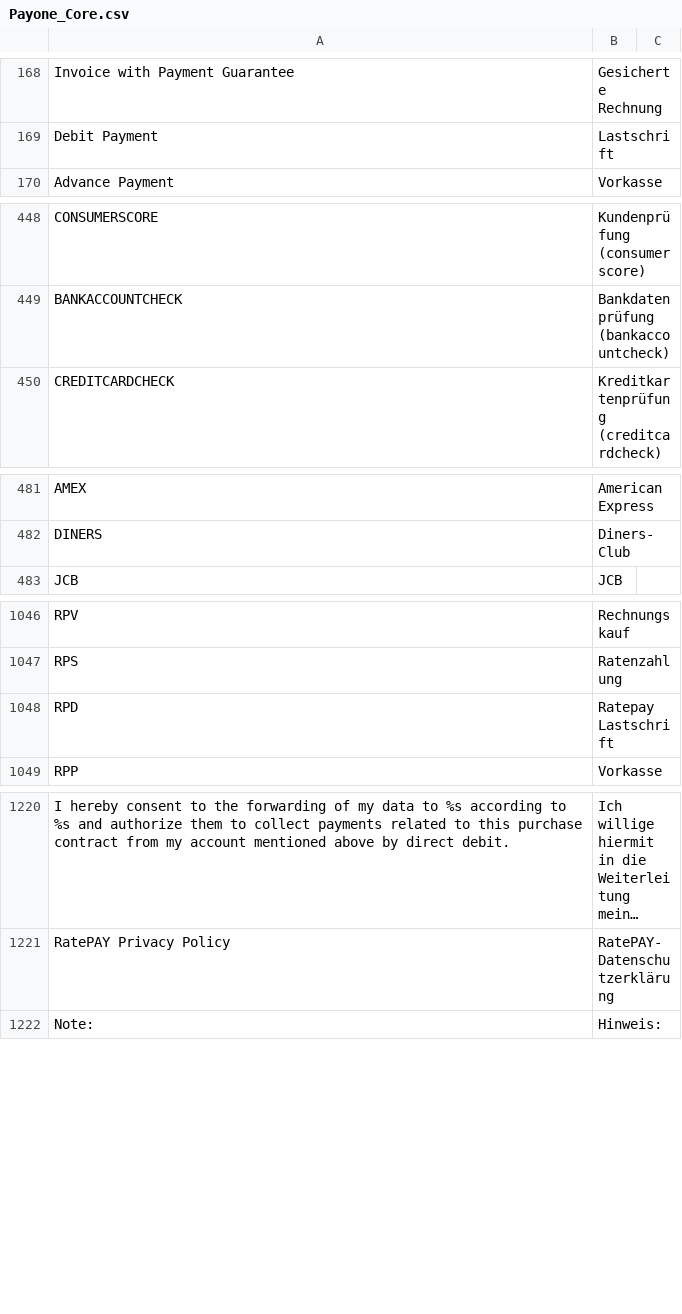
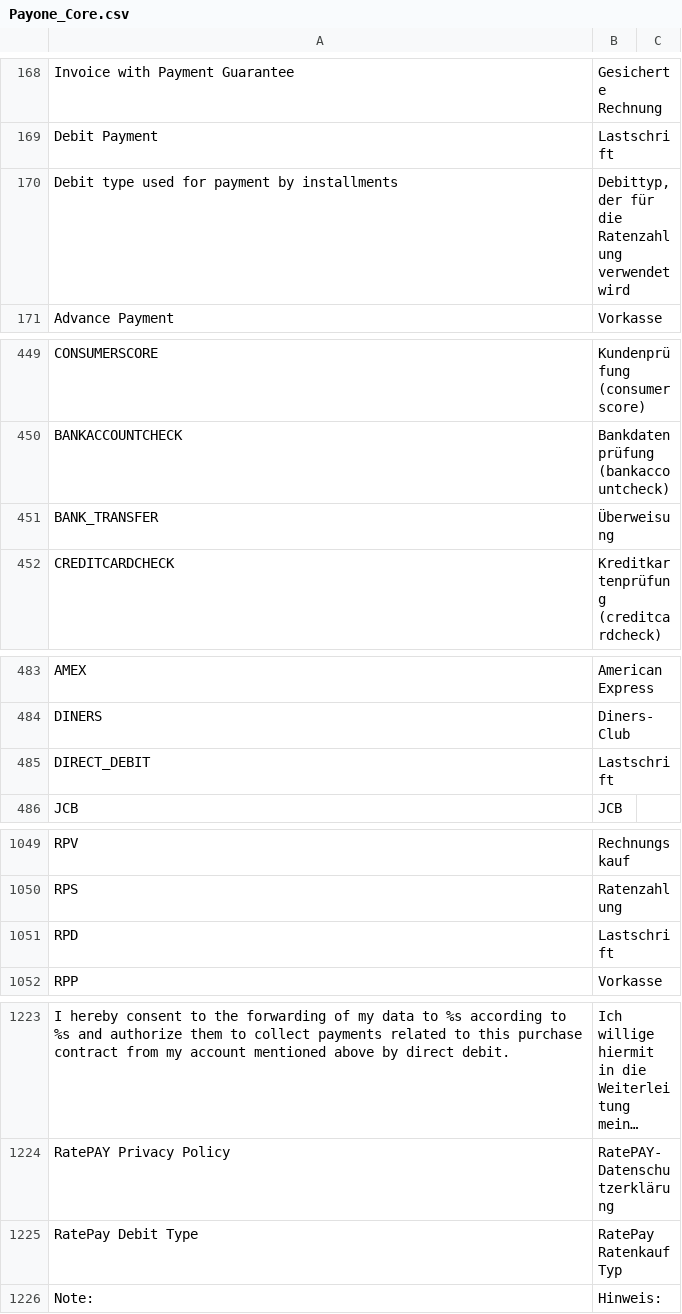
Before and after one commit to PAYONE-GmbH/magento-1, a CSV file: app/locale/de_DE/Payone_Core.csv, drawn as a sheet; only a part is shown, gaps mark what is left out; long unchanged cells end in …; addresses are those after the commit; the diff covers the shown part only; the diff names each change by its address in the sheet, - before the commit and + after, or states it on an @@ line.

```diff
--- a/app/locale/de_DE/Payone_Core.csv
+++ b/app/locale/de_DE/Payone_Core.csv
+row 170: Debit type used for payment by installments | Debittyp, der für die Ratenzahlung verwendet wird
+row 451: BANK_TRANSFER | Überweisung
+row 485: DIRECT_DEBIT | Lastschrift
-B1051: Ratepay Lastschrift
+B1051: Lastschrift
+row 1225: RatePay Debit Type | RatePay Ratenkauf Typ
```
Also changed, not shown: 1 added row elsewhere in this file, 15 other files.
